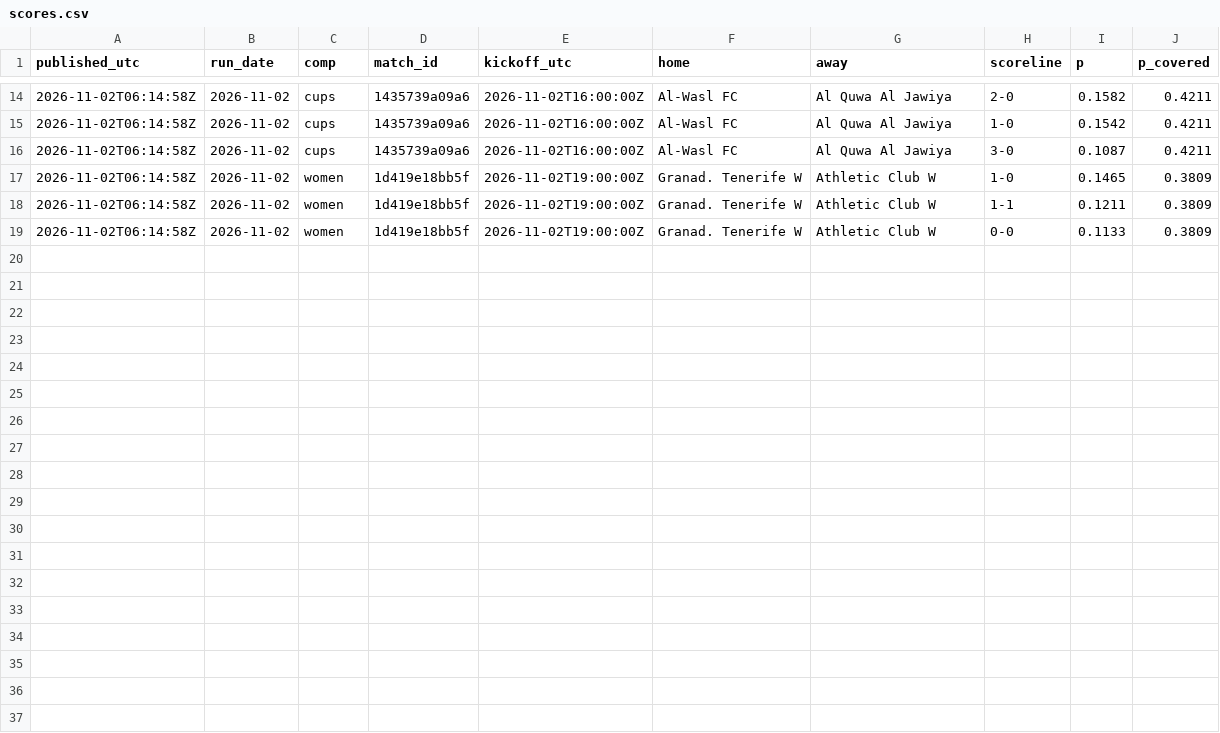
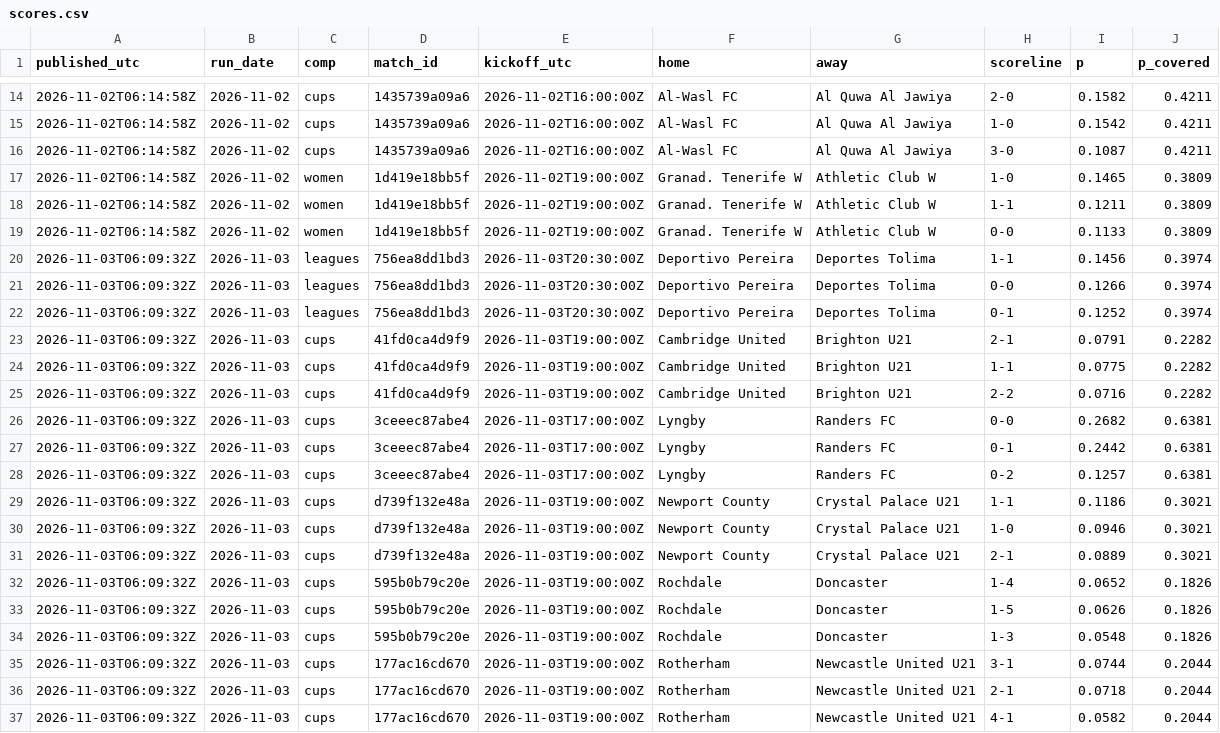
Before and after one commit to xbaredge/predictions, a CSV file: 2026/W45/scores.csv, drawn as a sheet; only a part is shown, gaps mark what is left out; the diff names each change by its address in the sheet, - before the commit and + after, or states it on an @@ line.

Commit message:
commit 2026-11-04 (0 picks, 26 fixtures); release 2026-11-03 (6 picks, 59 fixtures); 6 settled, 61 scores; anchor 2 timestamp(s)

```diff
--- a/2026/W45/scores.csv
+++ b/2026/W45/scores.csv
+row 20: 2026-11-03T06:09:32Z | 2026-11-03 | leagues | 756ea8dd1bd3 | 2026-11-03T20:30:00Z | Deportivo Pereira | Deportes Tolima | 1-1 | 0.1456 | 0.3974
+row 21: 2026-11-03T06:09:32Z | 2026-11-03 | leagues | 756ea8dd1bd3 | 2026-11-03T20:30:00Z | Deportivo Pereira | Deportes Tolima | 0-0 | 0.1266 | 0.3974
+row 22: 2026-11-03T06:09:32Z | 2026-11-03 | leagues | 756ea8dd1bd3 | 2026-11-03T20:30:00Z | Deportivo Pereira | Deportes Tolima | 0-1 | 0.1252 | 0.3974
+row 23: 2026-11-03T06:09:32Z | 2026-11-03 | cups | 41fd0ca4d9f9 | 2026-11-03T19:00:00Z | Cambridge United | Brighton U21 | 2-1 | 0.0791 | 0.2282
+row 24: 2026-11-03T06:09:32Z | 2026-11-03 | cups | 41fd0ca4d9f9 | 2026-11-03T19:00:00Z | Cambridge United | Brighton U21 | 1-1 | 0.0775 | 0.2282
+row 25: 2026-11-03T06:09:32Z | 2026-11-03 | cups | 41fd0ca4d9f9 | 2026-11-03T19:00:00Z | Cambridge United | Brighton U21 | 2-2 | 0.0716 | 0.2282
+row 26: 2026-11-03T06:09:32Z | 2026-11-03 | cups | 3ceeec87abe4 | 2026-11-03T17:00:00Z | Lyngby | Randers FC | 0-0 | 0.2682 | 0.6381
+row 27: 2026-11-03T06:09:32Z | 2026-11-03 | cups | 3ceeec87abe4 | 2026-11-03T17:00:00Z | Lyngby | Randers FC | 0-1 | 0.2442 | 0.6381
+row 28: 2026-11-03T06:09:32Z | 2026-11-03 | cups | 3ceeec87abe4 | 2026-11-03T17:00:00Z | Lyngby | Randers FC | 0-2 | 0.1257 | 0.6381
+row 29: 2026-11-03T06:09:32Z | 2026-11-03 | cups | d739f132e48a | 2026-11-03T19:00:00Z | Newport County | Crystal Palace U21 | 1-1 | 0.1186 | 0.3021
+row 30: 2026-11-03T06:09:32Z | 2026-11-03 | cups | d739f132e48a | 2026-11-03T19:00:00Z | Newport County | Crystal Palace U21 | 1-0 | 0.0946 | 0.3021
+row 31: 2026-11-03T06:09:32Z | 2026-11-03 | cups | d739f132e48a | 2026-11-03T19:00:00Z | Newport County | Crystal Palace U21 | 2-1 | 0.0889 | 0.3021
+row 32: 2026-11-03T06:09:32Z | 2026-11-03 | cups | 595b0b79c20e | 2026-11-03T19:00:00Z | Rochdale | Doncaster | 1-4 | 0.0652 | 0.1826
+row 33: 2026-11-03T06:09:32Z | 2026-11-03 | cups | 595b0b79c20e | 2026-11-03T19:00:00Z | Rochdale | Doncaster | 1-5 | 0.0626 | 0.1826
+row 34: 2026-11-03T06:09:32Z | 2026-11-03 | cups | 595b0b79c20e | 2026-11-03T19:00:00Z | Rochdale | Doncaster | 1-3 | 0.0548 | 0.1826
+row 35: 2026-11-03T06:09:32Z | 2026-11-03 | cups | 177ac16cd670 | 2026-11-03T19:00:00Z | Rotherham | Newcastle United U21 | 3-1 | 0.0744 | 0.2044
+row 36: 2026-11-03T06:09:32Z | 2026-11-03 | cups | 177ac16cd670 | 2026-11-03T19:00:00Z | Rotherham | Newcastle United U21 | 2-1 | 0.0718 | 0.2044
+row 37: 2026-11-03T06:09:32Z | 2026-11-03 | cups | 177ac16cd670 | 2026-11-03T19:00:00Z | Rotherham | Newcastle United U21 | 4-1 | 0.0582 | 0.2044
```
Also changed, not shown: 2026/W45/picks.csv, 2026/W45/settled.csv, 8 other files.
